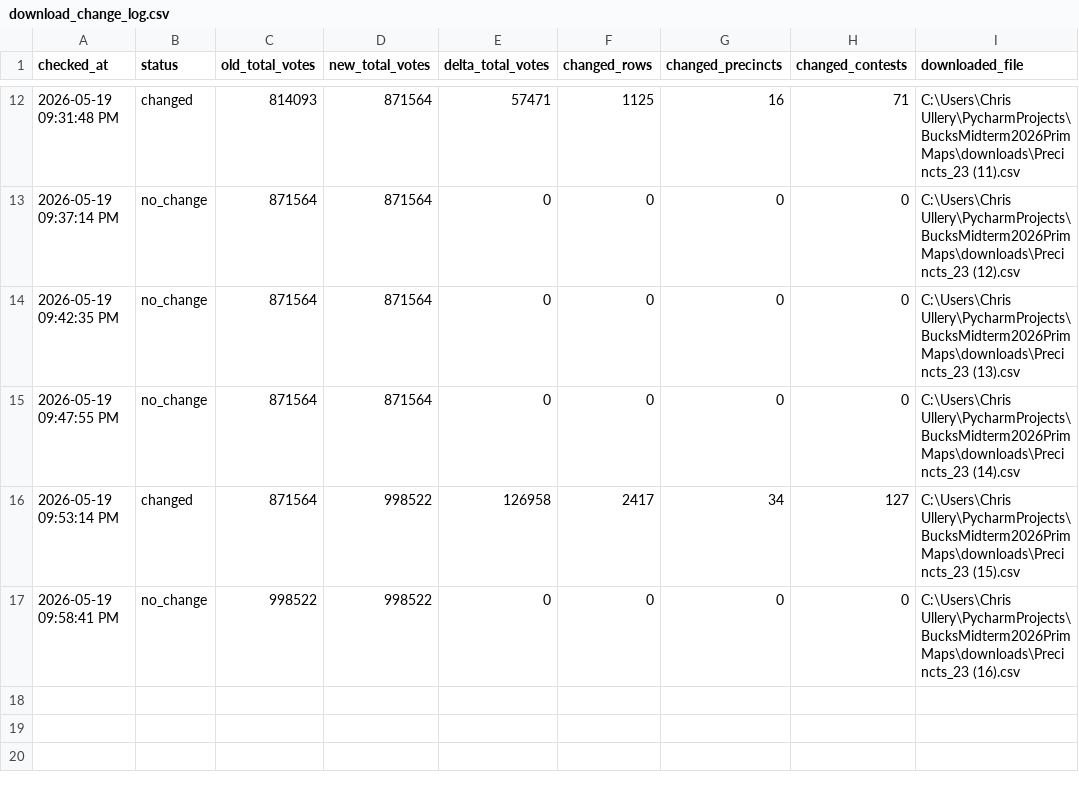
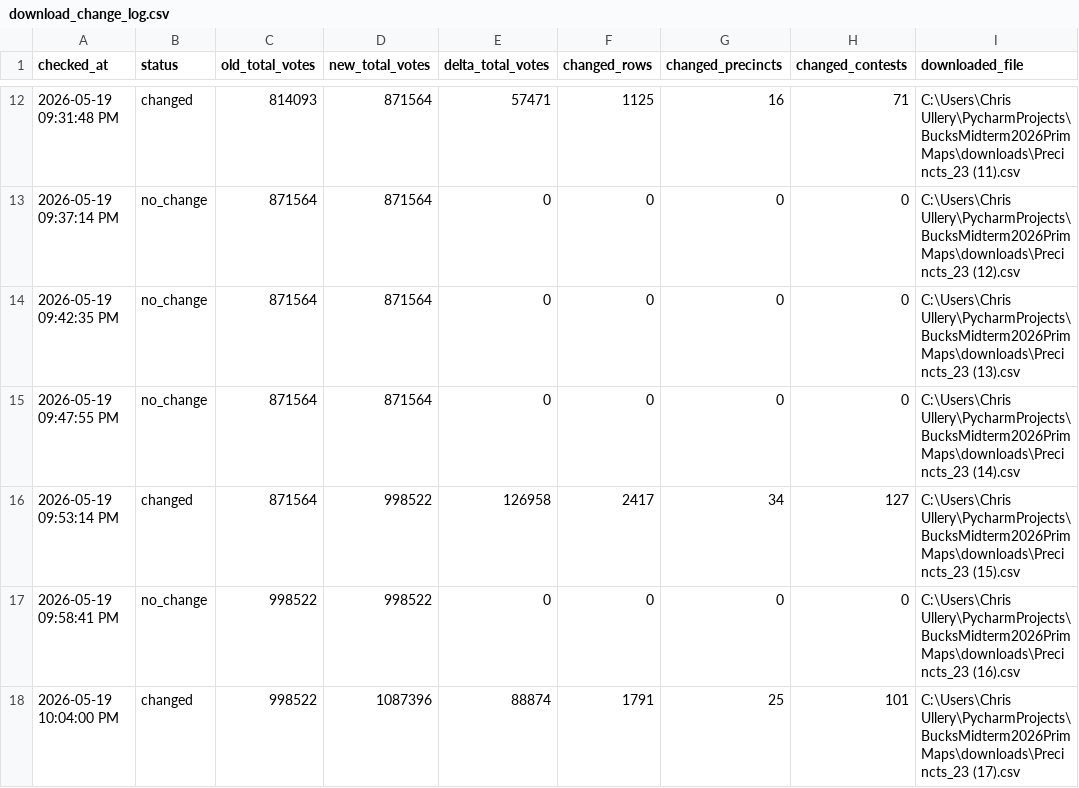
Before and after one commit to CUlleryUSATRepos/BucksMidterm2026PrimMaps, a CSV file: output/processed/download_change_log.csv, drawn as a sheet; only a part is shown, gaps mark what is left out; the diff names each change by its address in the sheet, - before the commit and + after, or states it on an @@ line.

```diff
--- a/output/processed/download_change_log.csv
+++ b/output/processed/download_change_log.csv
+row 18: 2026-05-19 10:04:00 PM | changed | 998522 | 1087396 | 88874 | 1791 | 25 | 101 | C:\Users\Chris Ullery\PycharmProjects\BucksMidterm2026PrimMaps\downloads\Precincts_23 (17).csv
```
Also changed, not shown: 3 other files.
